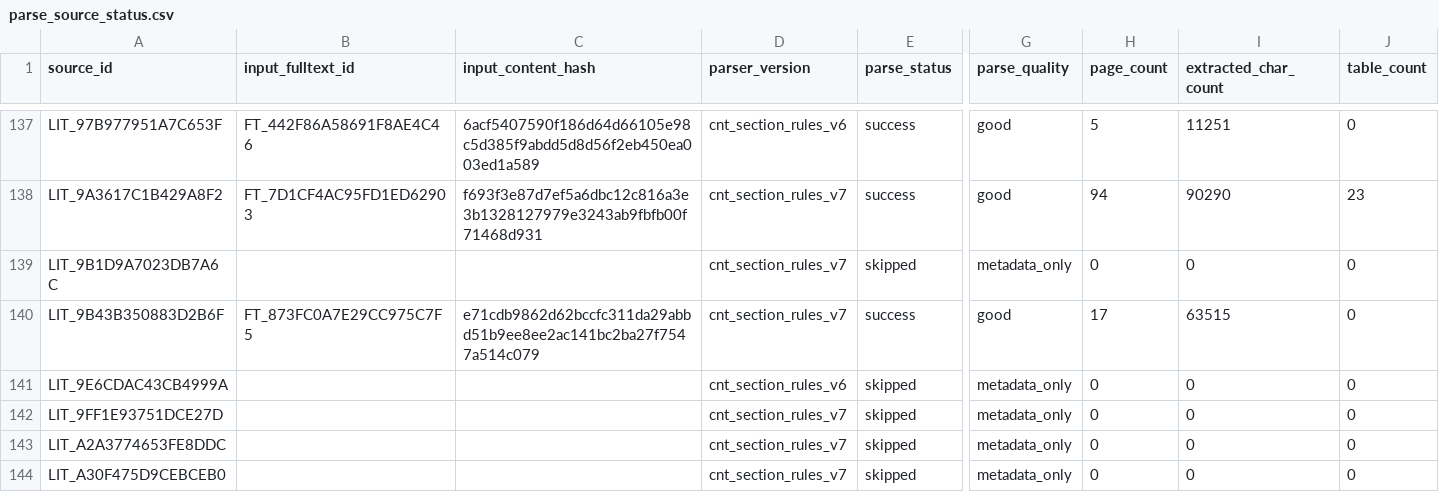
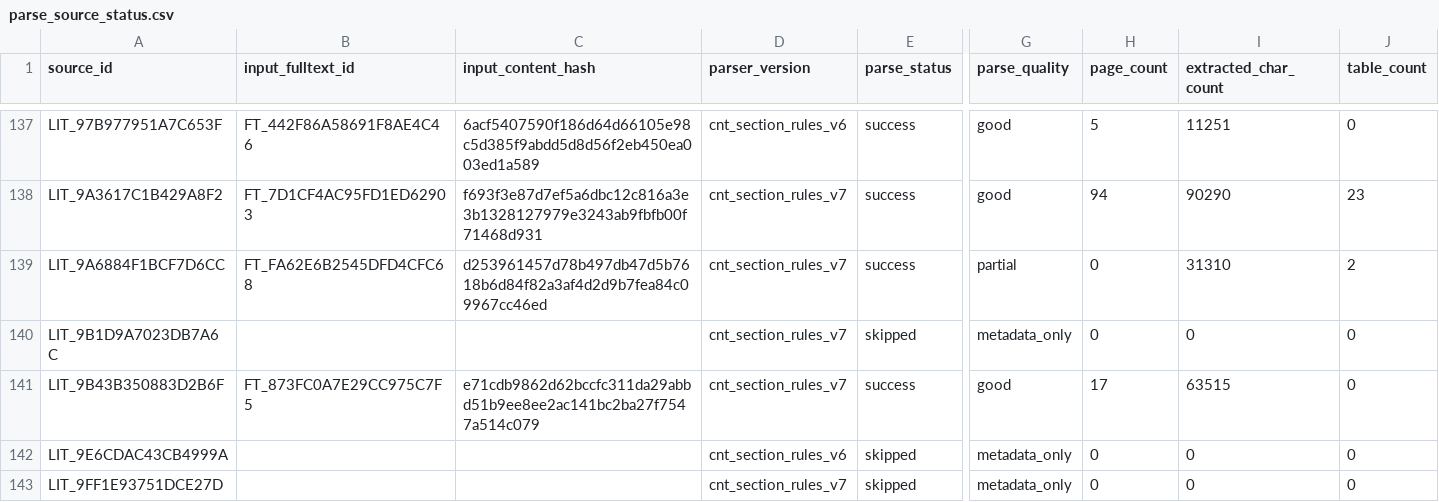
Before and after one commit to edwardwwwy/CNT-PatSight, a CSV file: data/interim/extraction_candidates/parse_source_status.csv, drawn as a sheet; only a part is shown, gaps mark what is left out; the shorter side is filled out with more unchanged rows; rows hold the shown columns only; the diff names each change by its address in the sheet, - before the commit and + after, or states it on an @@ line.

```diff
--- a/data/interim/extraction_candidates/parse_source_status.csv
+++ b/data/interim/extraction_candidates/parse_source_status.csv
+row 139: LIT_9A6884F1BCF7D6CC | FT_FA62E6B2545DFD4CFC68 | d253961457d78b497db47d5b7618b6d84f82a3af4d2d9b7fea84c09967cc46ed | cnt_section_rules_v7 | success | partial | 0 | 31310 | 2
```
Also changed, not shown: data/raw/fulltext/fulltext_acquisition_queue.csv, data/raw/fulltext/fulltext_coverage.csv, 1 other file.
